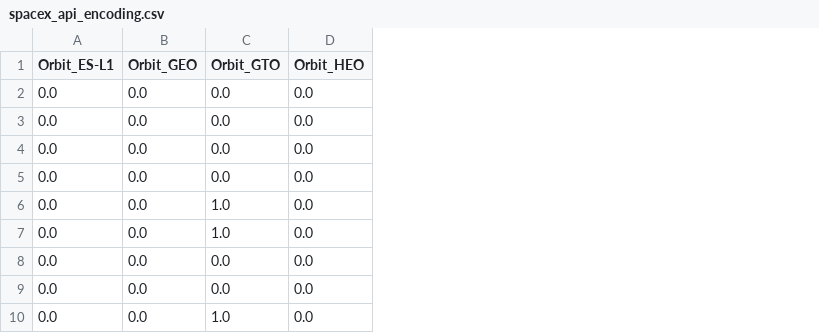
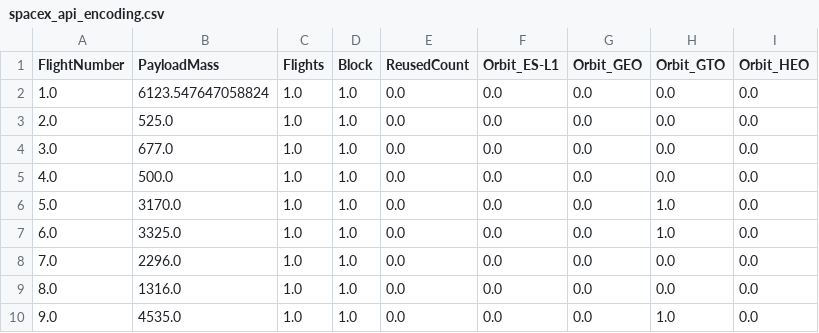
Before and after one commit to LucasTBandeira/RocketLandingPrediction, a CSV file: Datasets/spacex_api_encoding.csv, drawn as a sheet; only a part is shown; the diff names each change by its address in the sheet, - before the commit and + after, or states it on an @@ line.

Commit message:
Landing prediction models

```diff
--- a/Datasets/spacex_api_encoding.csv
+++ b/Datasets/spacex_api_encoding.csv
+column A (FlightNumber), rows 2-10: 1.0 | 2.0 | 3.0 | 4.0 | 5.0 | 6.0 | 7.0 | 8.0 | 9.0
+column B (PayloadMass), rows 2-10: 6123.547647058824 | 525.0 | 677.0 | 500.0 | 3170.0 | 3325.0 | 2296.0 | 1316.0 | 4535.0
+column C (Flights), rows 2-10: all 1.0
+column D (Block), rows 2-10: all 1.0
+column E (ReusedCount), rows 2-10: all 0.0
```
Also changed, not shown: 5 other files.
